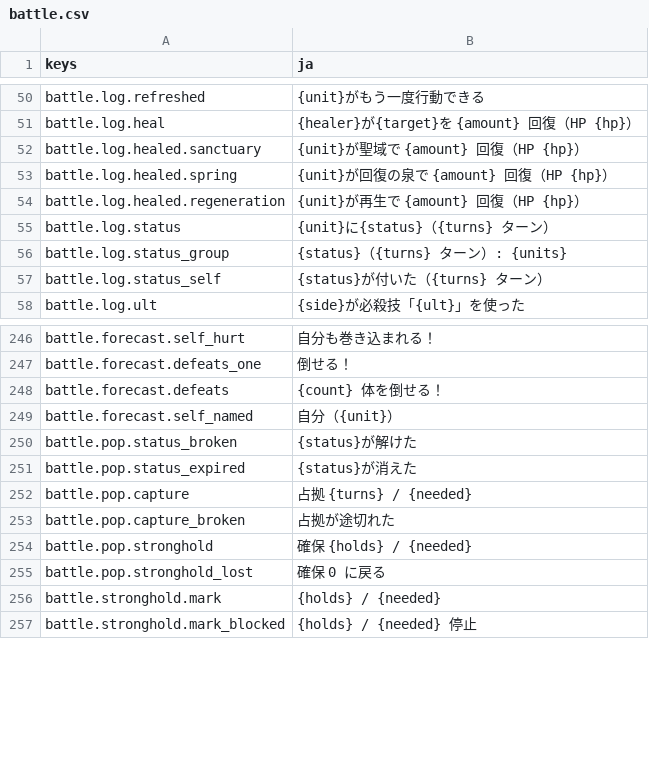
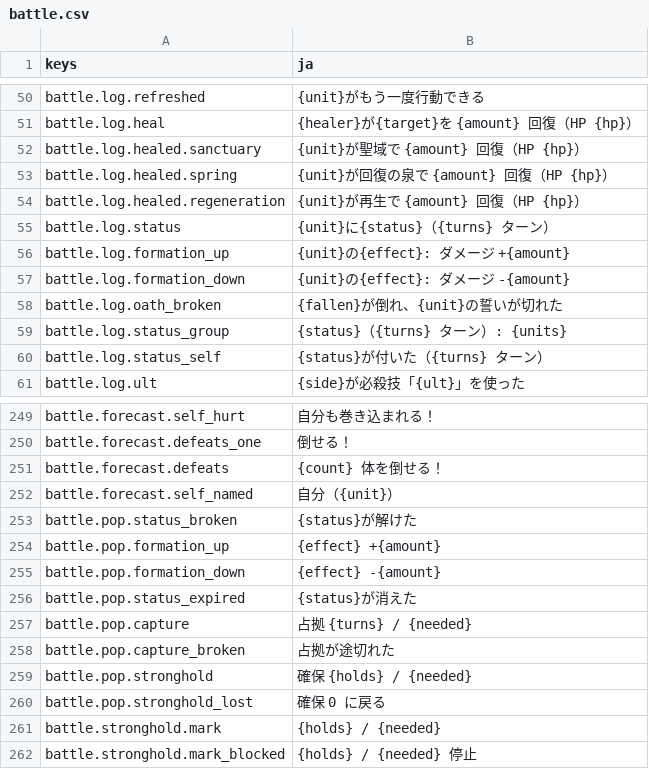
Before and after one commit to mattyan1053/pj-legion, a CSV file: game/text/battle.csv, drawn as a sheet; only a part is shown, gaps mark what is left out.

```diff
--- a/game/text/battle.csv
+++ b/game/text/battle.csv
@@ -55,2 +55,5 @@ battle.log.healed.regeneration,{unit}が再生で {amount} 回復（HP {hp}）
 battle.log.status,{unit}に{status}（{turns} ターン）
+battle.log.formation_up,{unit}の{effect}: ダメージ +{amount}
+battle.log.formation_down,{unit}の{effect}: ダメージ -{amount}
+battle.log.oath_broken,{fallen}が倒れ、{unit}の誓いが切れた
 battle.log.status_group,{status}（{turns} ターン）: {units}
@@ -260,2 +263,4 @@ battle.forecast.self_named,自分（{unit}）
 battle.pop.status_broken,{status}が解けた
+battle.pop.formation_up,{effect} +{amount}
+battle.pop.formation_down,{effect} -{amount}
 battle.pop.status_expired,{status}が消えた
```
Also changed, not shown: game/text/names.csv, 9 other files.
